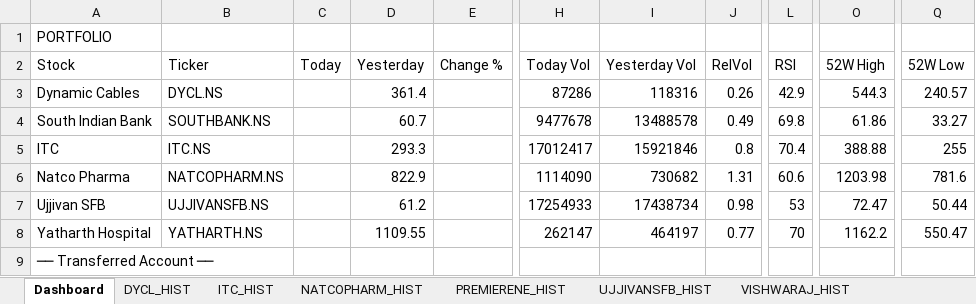
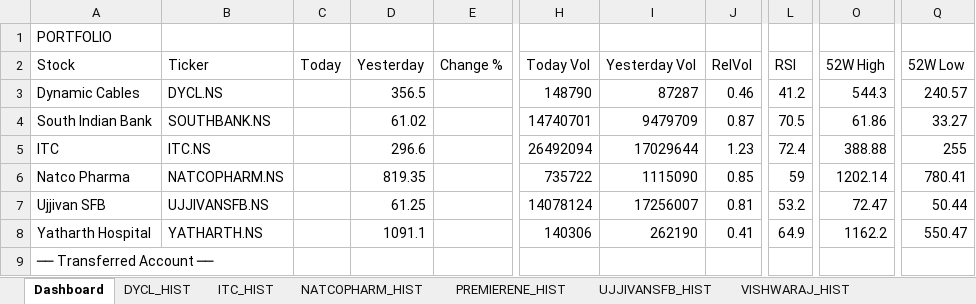
Before and after one commit to sams3011/portfolio-tracker, an Excel workbook: data/portfolio_tracker.xlsx, sheet Dashboard, drawn as a sheet; only a part is shown, gaps mark what is left out; values as stored, in another font and other column widths than the file's, no borders; the diff covers the shown part only; the diff names each change by its address in the sheet, - before the commit and + after, or states it on an @@ line.

```diff
--- a/data/portfolio_tracker.xlsx (sheet Dashboard)
+++ b/data/portfolio_tracker.xlsx (sheet Dashboard)
-D3 (Yesterday): 361.4
+D3 (Yesterday): 356.5
-H3 (Today Vol): 87286
+H3 (Today Vol): 148790
-I3 (Yesterday Vol): 118316
+I3 (Yesterday Vol): 87287
-J3 (RelVol): 0.26
+J3 (RelVol): 0.46
-L3 (RSI): 42.9
+L3 (RSI): 41.2
-D4 (Yesterday): 60.7
+D4 (Yesterday): 61.02
-H4 (Today Vol): 9477678
+H4 (Today Vol): 14740701
-I4 (Yesterday Vol): 13488578
+I4 (Yesterday Vol): 9479709
-J4 (RelVol): 0.49
+J4 (RelVol): 0.87
-L4 (RSI): 69.8
+L4 (RSI): 70.5
-D5 (Yesterday): 293.3
+D5 (Yesterday): 296.6
-H5 (Today Vol): 17012417
+H5 (Today Vol): 26492094
-I5 (Yesterday Vol): 15921846
+I5 (Yesterday Vol): 17029644
-J5 (RelVol): 0.8
+J5 (RelVol): 1.23
-L5 (RSI): 70.4
+L5 (RSI): 72.4
-D6 (Yesterday): 822.9
+D6 (Yesterday): 819.35
-H6 (Today Vol): 1114090
+H6 (Today Vol): 735722
-I6 (Yesterday Vol): 730682
+I6 (Yesterday Vol): 1115090
-J6 (RelVol): 1.31
+J6 (RelVol): 0.85
-L6 (RSI): 60.6
+L6 (RSI): 59
-O6 (52W High): 1203.98
+O6 (52W High): 1202.14
-Q6 (52W Low): 781.6
+Q6 (52W Low): 780.41
-D7 (Yesterday): 61.2
+D7 (Yesterday): 61.25
-H7 (Today Vol): 17254933
+H7 (Today Vol): 14078124
-I7 (Yesterday Vol): 17438734
+I7 (Yesterday Vol): 17256007
-J7 (RelVol): 0.98
+J7 (RelVol): 0.81
-L7 (RSI): 53
+L7 (RSI): 53.2
-D8 (Yesterday): 1109.55
+D8 (Yesterday): 1091.1
-H8 (Today Vol): 262147
+H8 (Today Vol): 140306
-I8 (Yesterday Vol): 464197
+I8 (Yesterday Vol): 262190
-J8 (RelVol): 0.77
+J8 (RelVol): 0.41
-L8 (RSI): 70
+L8 (RSI): 64.9
```
Also changed, not shown: 55 edited cells elsewhere in this sheet, sheet SOUTHBANK_HIST, sheet BFLAFL_HIST, sheet RENUKA_HIST, sheet VISHWARAJ_HIST, sheet PREMIERENE_HIST, sheet ITC_HIST, 10 more sheets, 1 other file.
